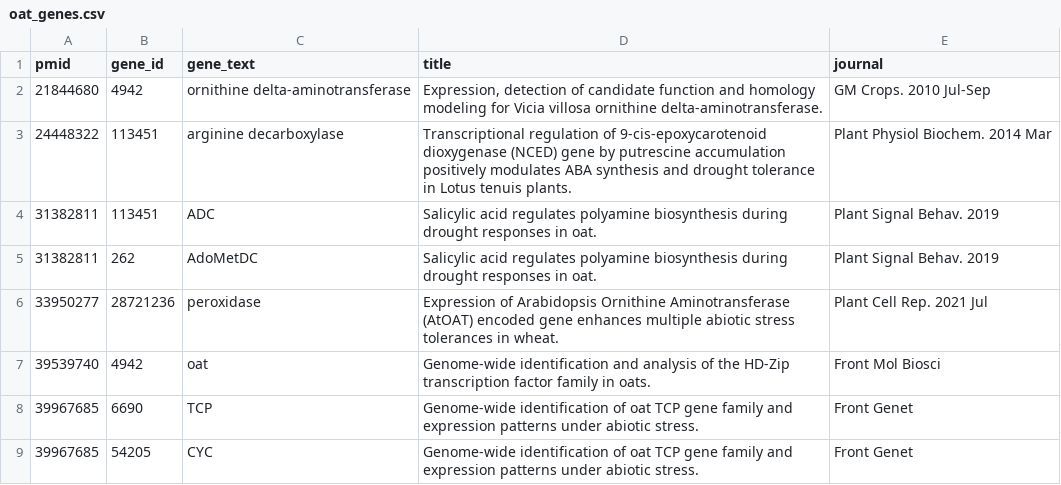
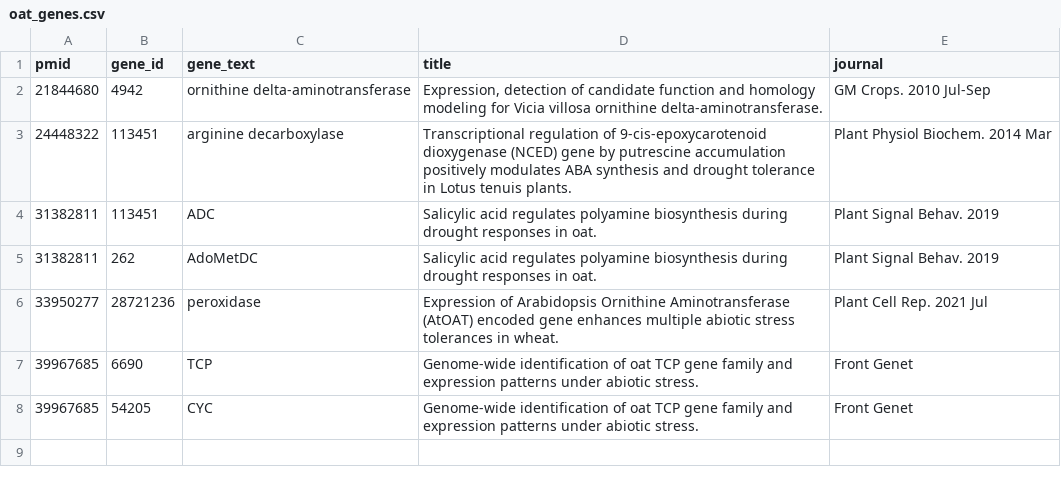
Before and after one commit to npavuluri/ComparativeFrameworkDroughtGenes, a CSV file: literature_retrieval/data/output_raw/oat_genes.csv, drawn as a sheet; the diff names each change by its address in the sheet, - before the commit and + after, or states it on an @@ line.

Commit message:
added files

```diff
--- a/literature_retrieval/data/output_raw/oat_genes.csv
+++ b/literature_retrieval/data/output_raw/oat_genes.csv
-row 7: 39539740 | 4942 | oat | Genome-wide identification and analysis of the HD-Zip transcription factor family in oats. | Front Mol Biosci
```
